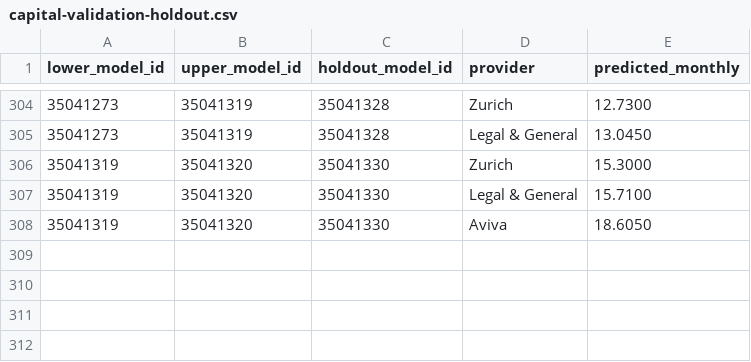
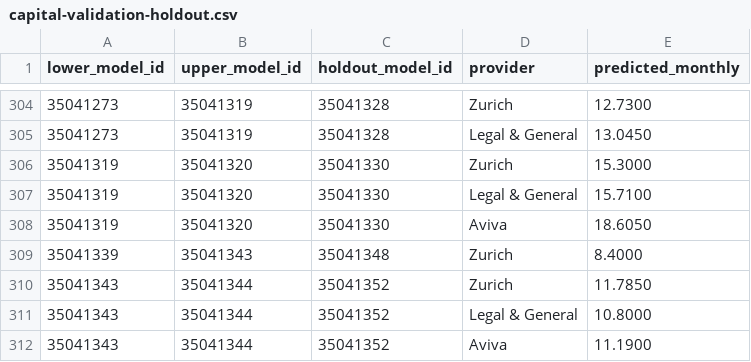
Before and after one commit to edusantospecomercial-byte/Cota-es, a CSV file: calculadora/data/capital-validation-holdout.csv, drawn as a sheet; only a part is shown, gaps mark what is left out; the diff names each change by its address in the sheet, - before the commit and + after, or states it on an @@ line.

Commit message:
Use verified single-insurer capital ranges and disclose missing providers

```diff
--- a/calculadora/data/capital-validation-holdout.csv
+++ b/calculadora/data/capital-validation-holdout.csv
+row 309: 35041339 | 35041343 | 35041348 | Zurich | 8.4000
+row 310: 35041343 | 35041344 | 35041352 | Zurich | 11.7850
+row 311: 35041343 | 35041344 | 35041352 | Legal & General | 10.8000
+row 312: 35041343 | 35041344 | 35041352 | Aviva | 11.1900
```
Also changed, not shown: 4 other files.
